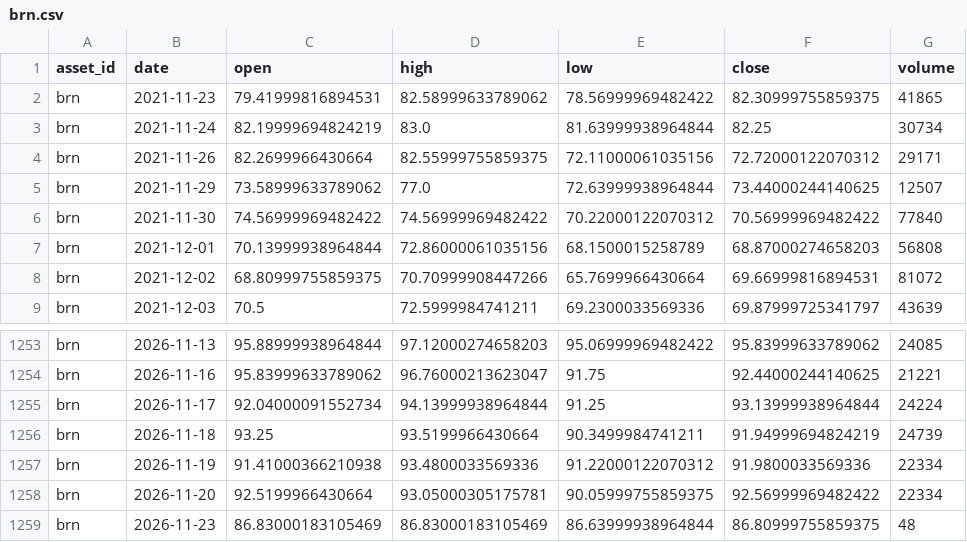
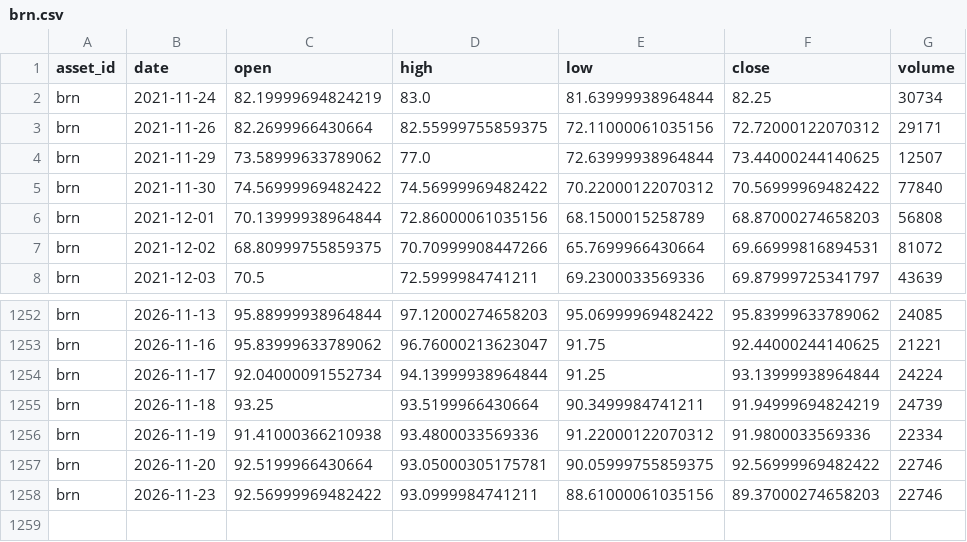
Before and after one commit to JunyiWu97/cross-asset-structure-monitor, a CSV file: data/history_public/brn.csv, drawn as a sheet; only a part is shown, gaps mark what is left out.

```diff
--- a/data/history_public/brn.csv
+++ b/data/history_public/brn.csv
@@ -1,3 +1,2 @@
 asset_id,date,open,high,low,close,volume
-brn,2021-11-23,79.41999816894531,82.58999633789062,78.56999969482422,82.30999755859375,41865
 brn,2021-11-24,82.19999694824219,83.0,81.63999938964844,82.25,30734
@@ -1257,3 +1256,3 @@ brn,2026-11-18,93.25,93.5199966430664,90.3499984741211,91.94999694824219,24739
 brn,2026-11-19,91.41000366210938,93.4800033569336,91.22000122070312,91.9800033569336,22334
-brn,2026-11-20,92.5199966430664,93.05000305175781,90.05999755859375,92.56999969482422,22334
-brn,2026-11-23,86.83000183105469,86.83000183105469,86.63999938964844,86.80999755859375,48
+brn,2026-11-20,92.5199966430664,93.05000305175781,90.05999755859375,92.56999969482422,22746
+brn,2026-11-23,92.56999969482422,93.0999984741211,88.61000061035156,89.37000274658203,22746
```
Also changed, not shown: data/history_public/dx.csv, data/history_public/eth.csv, 33 other files.
